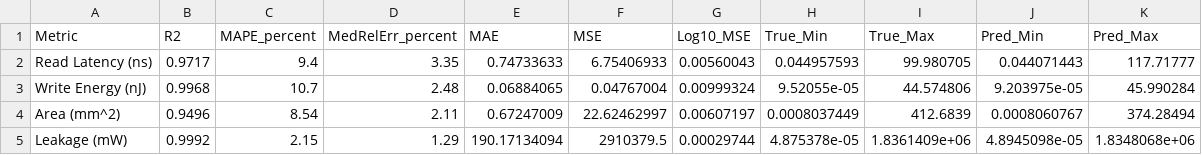
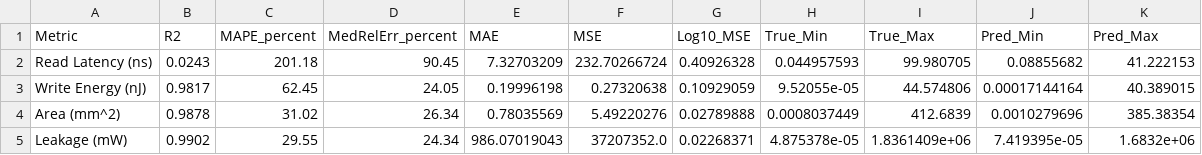
Before and after one commit to vjuricek101/destiny_3d_cache, a CSV file: model_output/sram_arch_full/test_metrics.csv, drawn as a sheet.

Commit message:
non arch upated for sweep + inverse updates

```diff
--- a/model_output/sram_arch_full/test_metrics.csv
+++ b/model_output/sram_arch_full/test_metrics.csv
@@ -1,5 +1,5 @@
 Metric,R2,MAPE_percent,MedRelErr_percent,MAE,MSE,Log10_MSE,True_Min,True_Max,Pred_Min,Pred_Max
-Read Latency (ns),0.9717,9.4,3.35,0.74733633,6.75406933,0.00560043,0.044957593,99.980705,0.044071443,117.71777
-Write Energy (nJ),0.9968,10.7,2.48,0.06884065,0.04767004,0.00999324,9.52055e-05,44.574806,9.203975e-05,45.990284
-Area (mm^2),0.9496,8.54,2.11,0.67247009,22.62462997,0.00607197,0.0008037449,412.6839,0.0008060767,374.28494
-Leakage (mW),0.9992,2.15,1.29,190.17134094,2910379.5,0.00029744,4.875378e-05,1.8361409e+06,4.8945098e-05,1.8348068e+06
+Read Latency (ns),0.0243,201.18,90.45,7.32703209,232.70266724,0.40926328,0.044957593,99.980705,0.08855682,41.222153
+Write Energy (nJ),0.9817,62.45,24.05,0.19996198,0.27320638,0.10929059,9.52055e-05,44.574806,0.00017144164,40.389015
+Area (mm^2),0.9878,31.02,26.34,0.78035569,5.49220276,0.02789888,0.0008037449,412.6839,0.0010279696,385.38354
+Leakage (mW),0.9902,29.55,24.34,986.07019043,37207352.0,0.02268371,4.875378e-05,1.8361409e+06,7.419395e-05,1.6832e+06
```
Also changed, not shown: model_output/sram_arch_full/val_metrics.csv, 24 other files.
